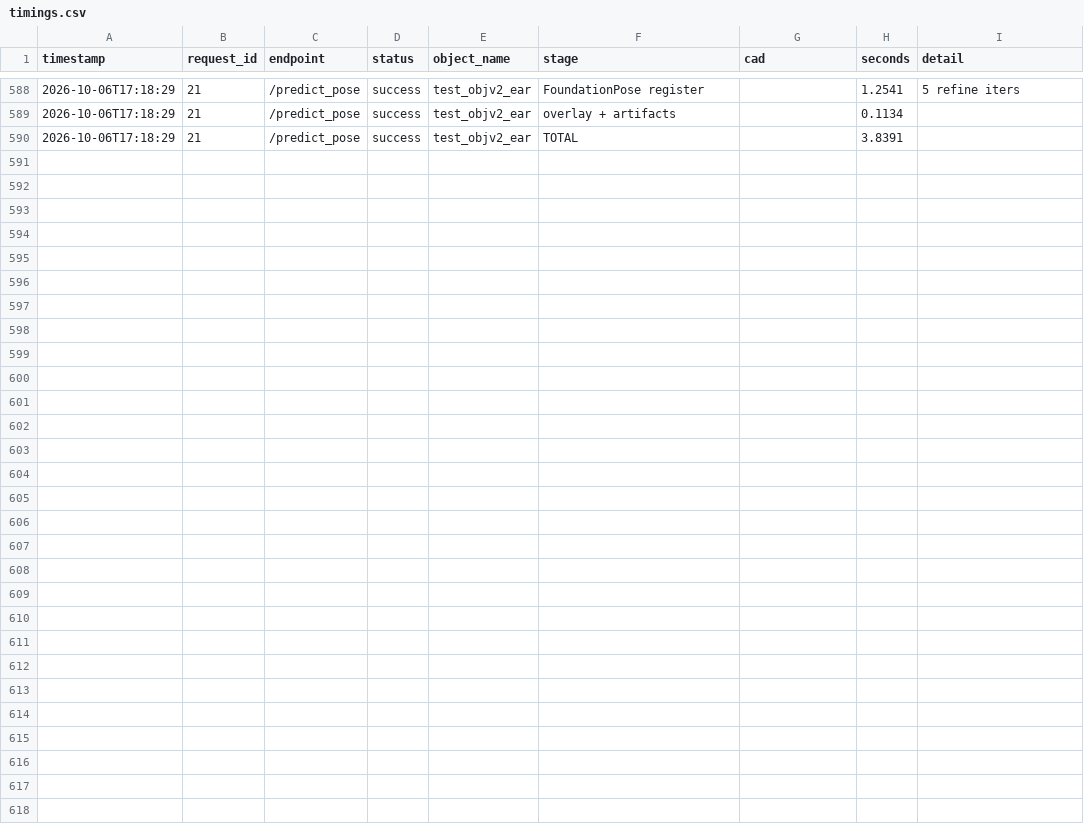
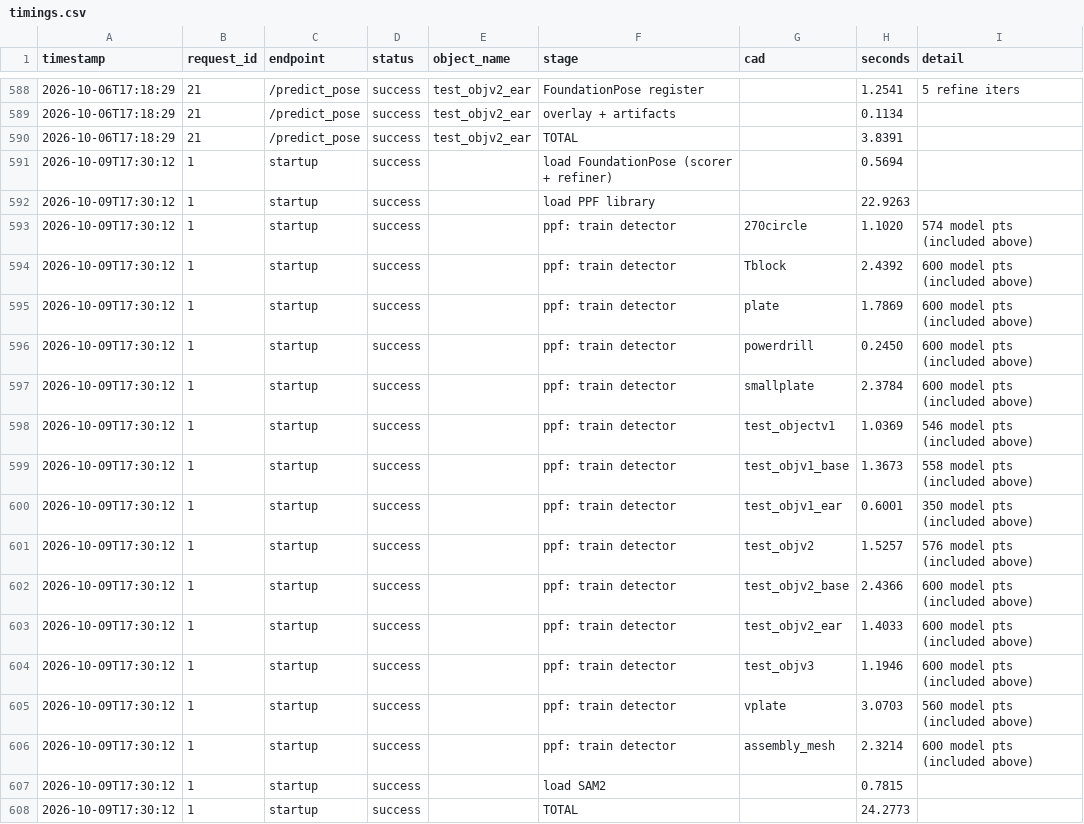
Before and after one commit to amnessa/FoundationPose, a CSV file: Data/Output/timings.csv, drawn as a sheet; only a part is shown, gaps mark what is left out; the diff names each change by its address in the sheet, - before the commit and + after, or states it on an @@ line.

Commit message:
Update timings, enhance documentation, and improve ICP scoring in classifier

```diff
--- a/Data/Output/timings.csv
+++ b/Data/Output/timings.csv
+row 591: 2026-10-09T17:30:12 | 1 | startup | success |  | load FoundationPose (scorer + refiner) |  | 0.5694
+row 592: 2026-10-09T17:30:12 | 1 | startup | success |  | load PPF library |  | 22.9263
+row 593: 2026-10-09T17:30:12 | 1 | startup | success |  | ppf: train detector | 270circle | 1.1020 | 574 model pts (included above)
+row 594: 2026-10-09T17:30:12 | 1 | startup | success |  | ppf: train detector | Tblock | 2.4392 | 600 model pts (included above)
+row 595: 2026-10-09T17:30:12 | 1 | startup | success |  | ppf: train detector | plate | 1.7869 | 600 model pts (included above)
+row 596: 2026-10-09T17:30:12 | 1 | startup | success |  | ppf: train detector | powerdrill | 0.2450 | 600 model pts (included above)
+row 597: 2026-10-09T17:30:12 | 1 | startup | success |  | ppf: train detector | smallplate | 2.3784 | 600 model pts (included above)
+row 598: 2026-10-09T17:30:12 | 1 | startup | success |  | ppf: train detector | test_objectv1 | 1.0369 | 546 model pts (included above)
+row 599: 2026-10-09T17:30:12 | 1 | startup | success |  | ppf: train detector | test_objv1_base | 1.3673 | 558 model pts (included above)
+row 600: 2026-10-09T17:30:12 | 1 | startup | success |  | ppf: train detector | test_objv1_ear | 0.6001 | 350 model pts (included above)
+row 601: 2026-10-09T17:30:12 | 1 | startup | success |  | ppf: train detector | test_objv2 | 1.5257 | 576 model pts (included above)
+row 602: 2026-10-09T17:30:12 | 1 | startup | success |  | ppf: train detector | test_objv2_base | 2.4366 | 600 model pts (included above)
+row 603: 2026-10-09T17:30:12 | 1 | startup | success |  | ppf: train detector | test_objv2_ear | 1.4033 | 600 model pts (included above)
+row 604: 2026-10-09T17:30:12 | 1 | startup | success |  | ppf: train detector | test_objv3 | 1.1946 | 600 model pts (included above)
+row 605: 2026-10-09T17:30:12 | 1 | startup | success |  | ppf: train detector | vplate | 3.0703 | 560 model pts (included above)
+row 606: 2026-10-09T17:30:12 | 1 | startup | success |  | ppf: train detector | assembly_mesh | 2.3214 | 600 model pts (included above)
+row 607: 2026-10-09T17:30:12 | 1 | startup | success |  | load SAM2 |  | 0.7815
+row 608: 2026-10-09T17:30:12 | 1 | startup | success |  | TOTAL |  | 24.2773
```
Also changed, not shown: 3 other files.
